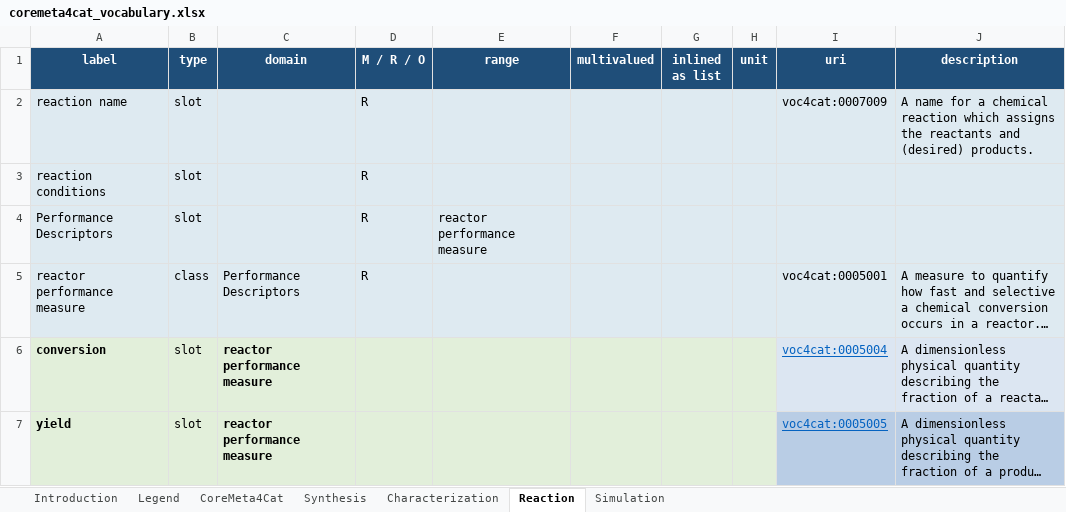
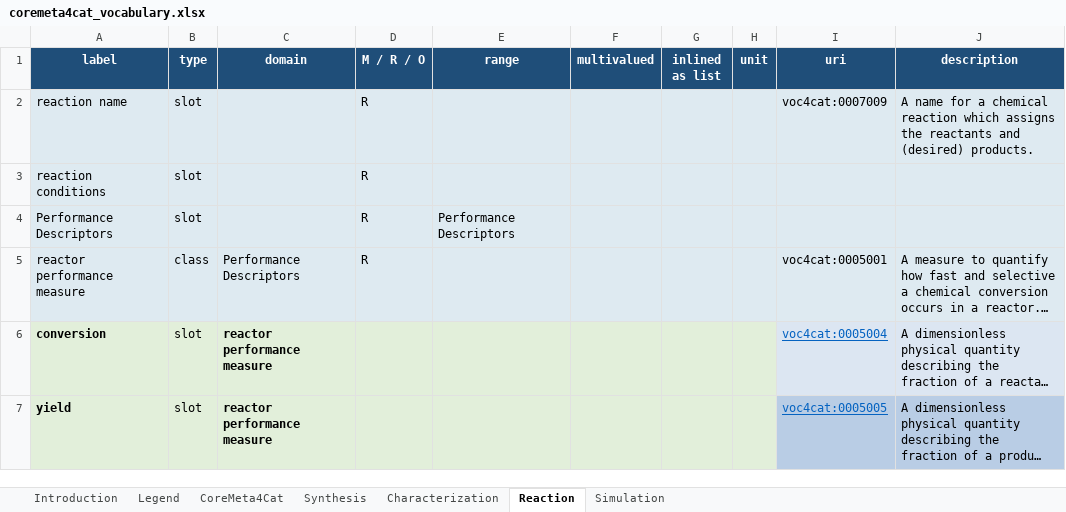
Before and after one commit to nfdi4cat/CoreMeta4Cat, an Excel workbook: inbox/coremeta4cat_vocabulary.xlsx, sheet Reaction, drawn as a sheet; only a part is shown; long unchanged cells end in …; values as stored, in another font and other column widths than the file's, no borders; the diff names each change by its address in the sheet, - before the commit and + after, or states it on an @@ line.

Commit message:
Add files via upload
for Performance Descriptors changed range to Peformance Descriptors

```diff
--- a/inbox/coremeta4cat_vocabulary.xlsx (sheet Reaction)
+++ b/inbox/coremeta4cat_vocabulary.xlsx (sheet Reaction)
-E4 (range): reactor performance measure
+E4 (range): Performance Descriptors
```
